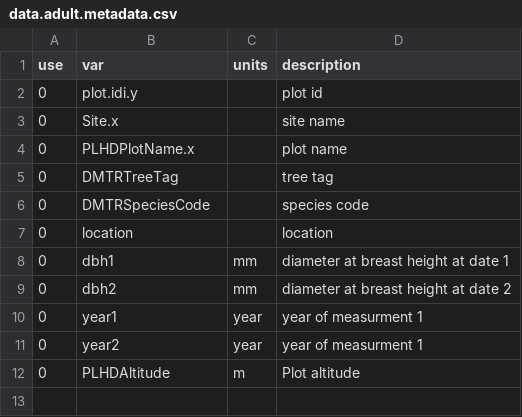
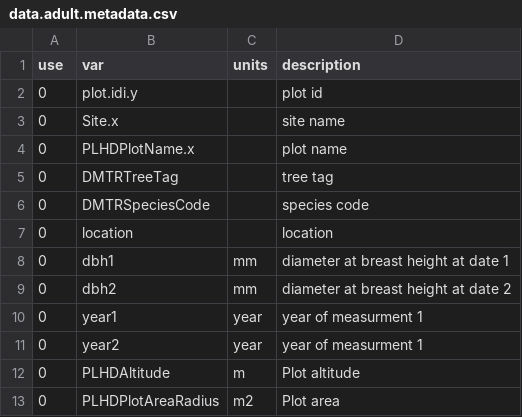
Before and after one commit to kunstler/SORTIE-NZ, a CSV file: adult_growth_and_mortality/data.adult.metadata.csv, drawn as a sheet.

```diff
--- a/adult_growth_and_mortality/data.adult.metadata.csv
+++ b/adult_growth_and_mortality/data.adult.metadata.csv
@@ -12 +12,2 @@ use,var,units,description
 0,PLHDAltitude,m,Plot altitude
+0,PLHDPlotAreaRadius,m2,Plot area
```
Also changed, not shown: 2 other files.
